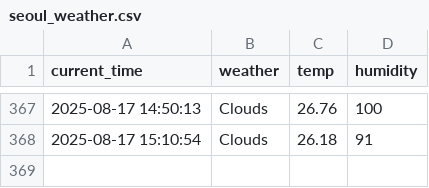
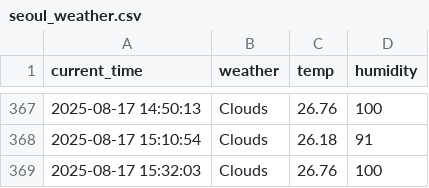
Before and after one commit to jubinhwang/weather, a CSV file: seoul_weather.csv, drawn as a sheet; only a part is shown, gaps mark what is left out; the diff names each change by its address in the sheet, - before the commit and + after, or states it on an @@ line.

```diff
--- a/seoul_weather.csv
+++ b/seoul_weather.csv
+row 369: 2025-08-17 15:32:03 | Clouds | 26.76 | 100
```
